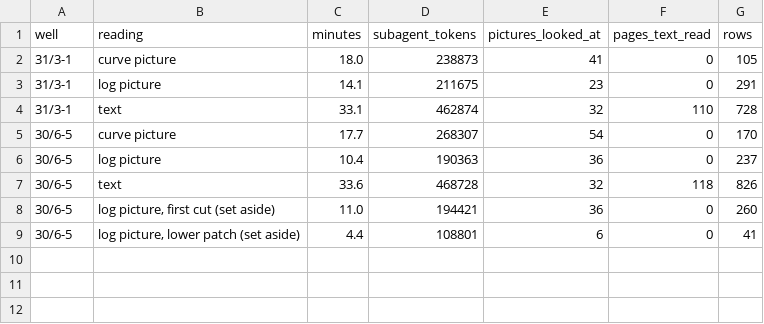
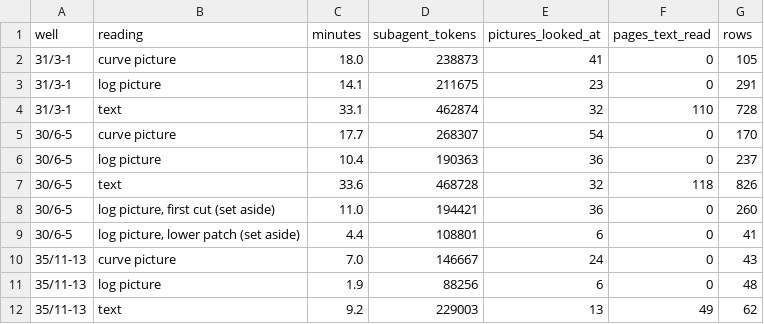
Before and after one commit to Ammar12Falah/LithoGPT, a CSV file: teacher_student/reading_pilot/readings/costs.csv, drawn as a sheet; the diff names each change by its address in the sheet, - before the commit and + after, or states it on an @@ line.

```diff
--- a/teacher_student/reading_pilot/readings/costs.csv
+++ b/teacher_student/reading_pilot/readings/costs.csv
+row 10: 35/11-13 | curve picture | 7.0 | 146667 | 24 | 0 | 43
+row 11: 35/11-13 | log picture | 1.9 | 88256 | 6 | 0 | 48
+row 12: 35/11-13 | text | 9.2 | 229003 | 13 | 49 | 62
```
Also changed, not shown: 5 other files.
